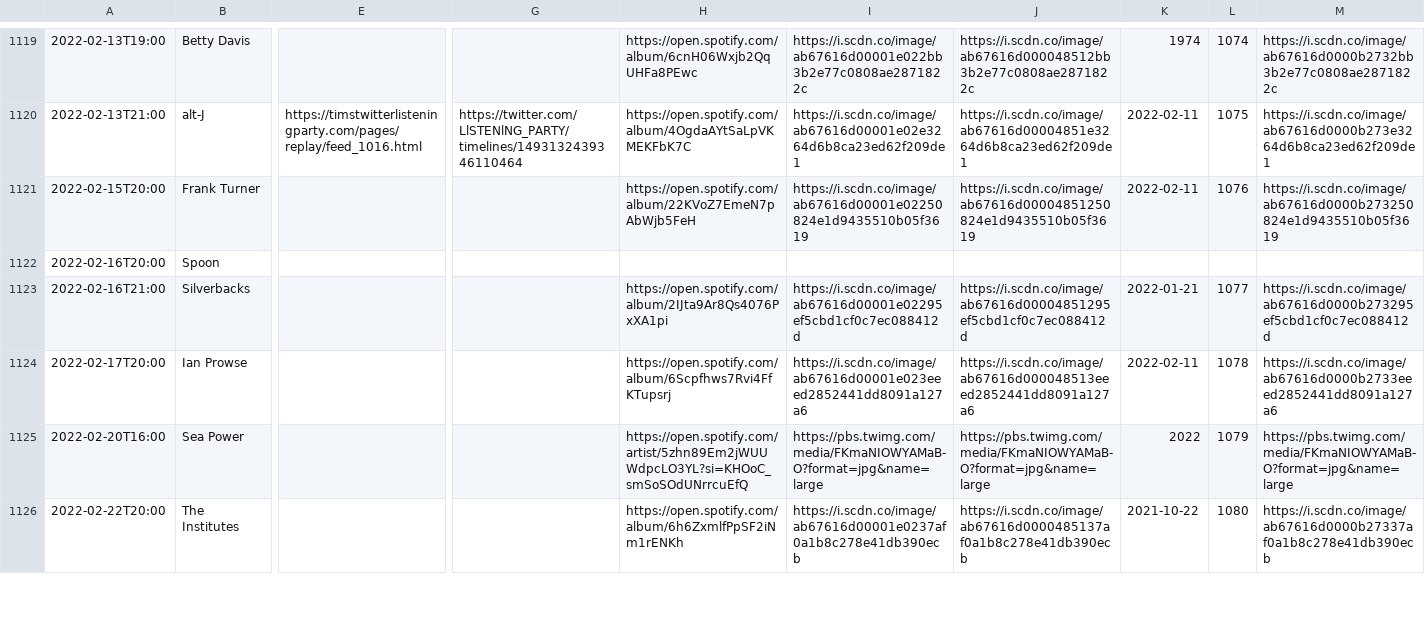
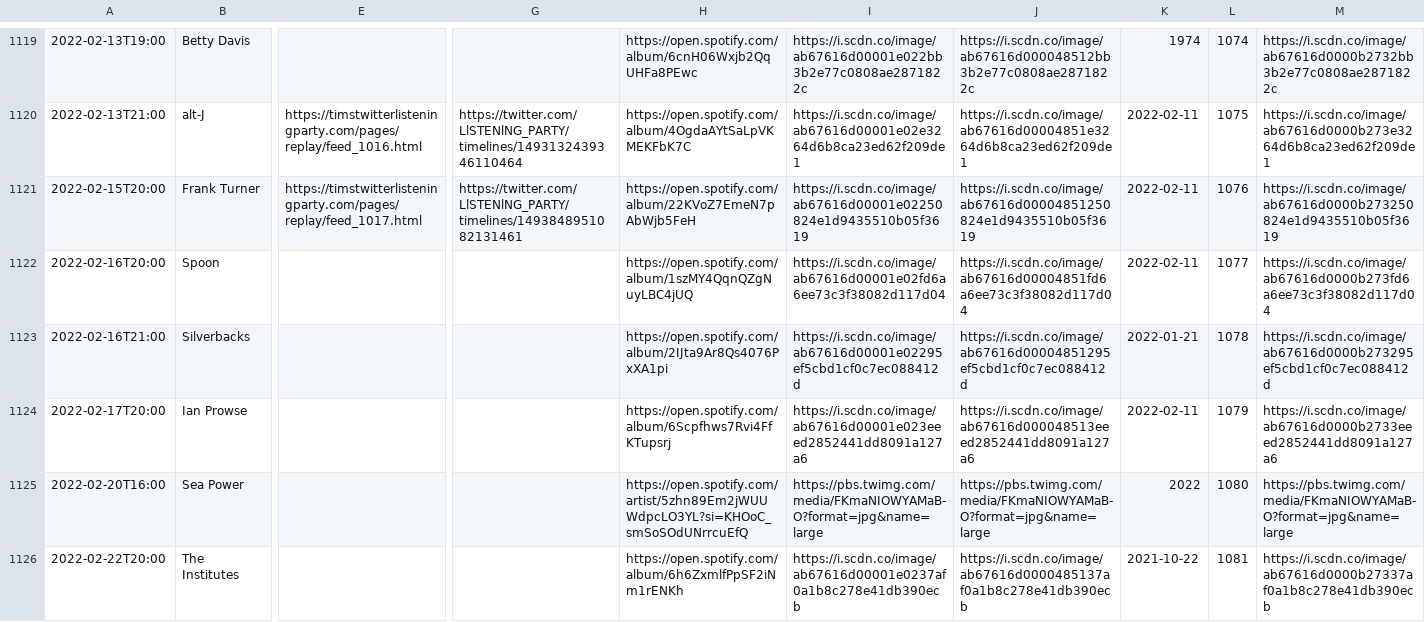
Before and after one commit to matbroughty/timstwitterlisteningparty, a CSV file: data/time-slot-data.csv, drawn as a sheet; only a part is shown, gaps mark what is left out; the diff covers the shown part only; the diff names each change by its address in the sheet, - before the commit and + after, or states it on an @@ line.

```diff
--- a/data/time-slot-data.csv
+++ b/data/time-slot-data.csv
-E1121: (empty)
+E1121: https://timstwitterlisteningparty.com/pages/replay/feed_1017.html
-G1121: (empty)
+G1121: https://twitter.com/LlSTENlNG_PARTY/timelines/1493848951082131461
-H1122: (empty)
+H1122: https://open.spotify.com/album/1szMY4QqnQZgNuyLBC4jUQ
-I1122: (empty)
+I1122: https://i.scdn.co/image/ab67616d00001e02fd6a6ee73c3f38082d117d04
-J1122: (empty)
+J1122: https://i.scdn.co/image/ab67616d00004851fd6a6ee73c3f38082d117d04
-K1122: (empty)
+K1122: 2022-02-11
-L1122: (empty)
+L1122: 1077
-M1122: (empty)
+M1122: https://i.scdn.co/image/ab67616d0000b273fd6a6ee73c3f38082d117d04
-L1123: 1077
+L1123: 1078
-L1124: 1078
+L1124: 1079
-L1125: 1079
+L1125: 1080
-L1126: 1080
+L1126: 1081
```
Also changed, not shown: 5 edited cells elsewhere in this file, 10 other files.
